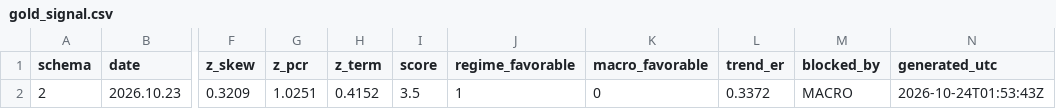
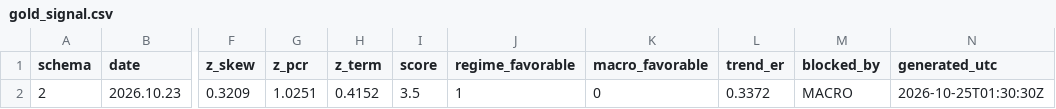
Before and after one commit to GeneTheStoic/gold-signal-feed, a CSV file: feed/gold_signal.csv, drawn as a sheet; only a part is shown, gaps mark what is left out; the diff names each change by its address in the sheet, - before the commit and + after, or states it on an @@ line.

Commit message:
feed 2026-10-25

```diff
--- a/feed/gold_signal.csv
+++ b/feed/gold_signal.csv
-N2 (generated_utc): 2026-10-24T01:53:43Z
+N2 (generated_utc): 2026-10-25T01:30:30Z
```
